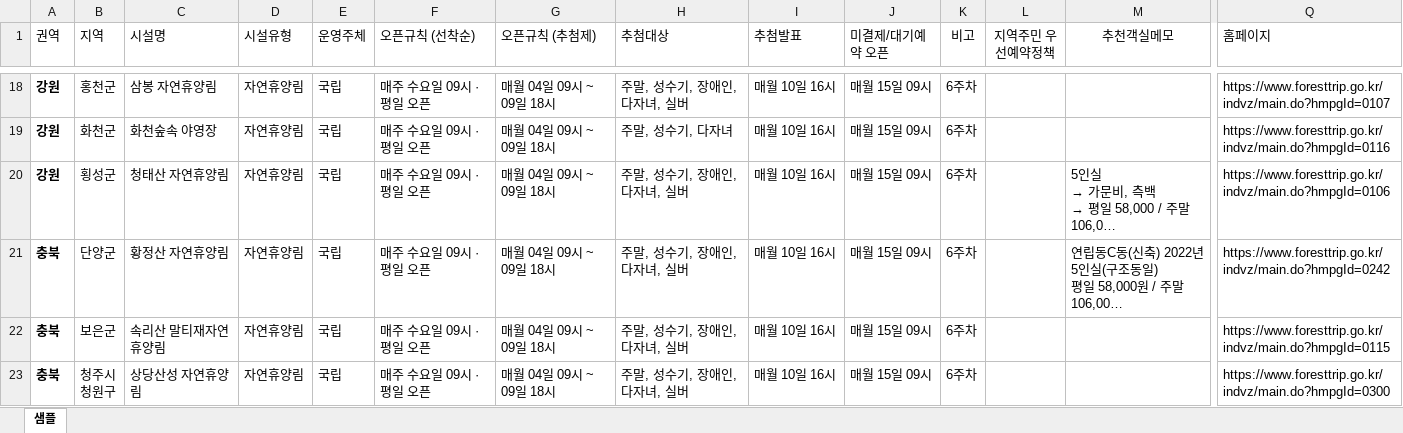
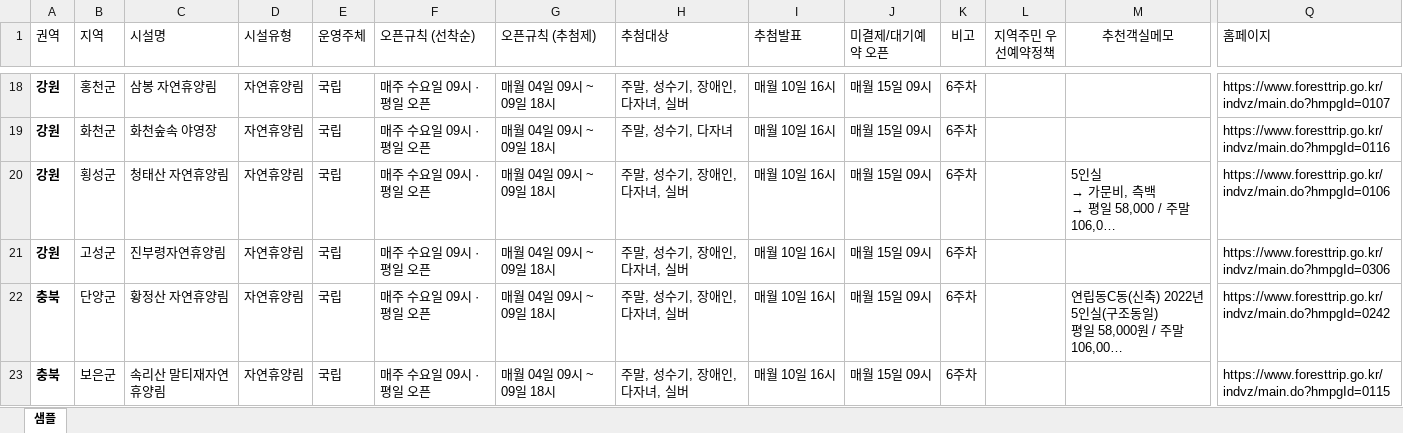
Before and after one commit to ip77xkdb/forest-app, an Excel workbook: app/convert/forest_sample_template.xlsx, sheet 샘플, drawn as a sheet; only a part is shown, gaps mark what is left out; the shorter side is filled out with more unchanged rows; long unchanged cells end in …; values as stored, in another font and other column widths than the file's, no borders; conditional formats not drawn; rows hold the shown columns only; the diff covers the shown part only; the diff names each change by its address in the sheet, - before the commit and + after, or states it on an @@ line.

```diff
--- a/app/convert/forest_sample_template.xlsx (sheet 샘플)
+++ b/app/convert/forest_sample_template.xlsx (sheet 샘플)
+row 21: 강원 | 고성군 | 진부령자연휴양림 | 자연휴양림 | 국립 | 매주 수요일 09시 · 평일 오픈 | 매월 04일 09시 ~ 09일 18시 | 주말, 성수기, 장애인, 다자녀, 실버 | 매월 10일 16시 | 매월 15일 09시 | 6주차 |  |  | https://www.foresttrip.go.kr/indvz/main.do?hmpgId=0306
```
Also changed, not shown: 1 edited cell elsewhere in this sheet, 3 other files.
